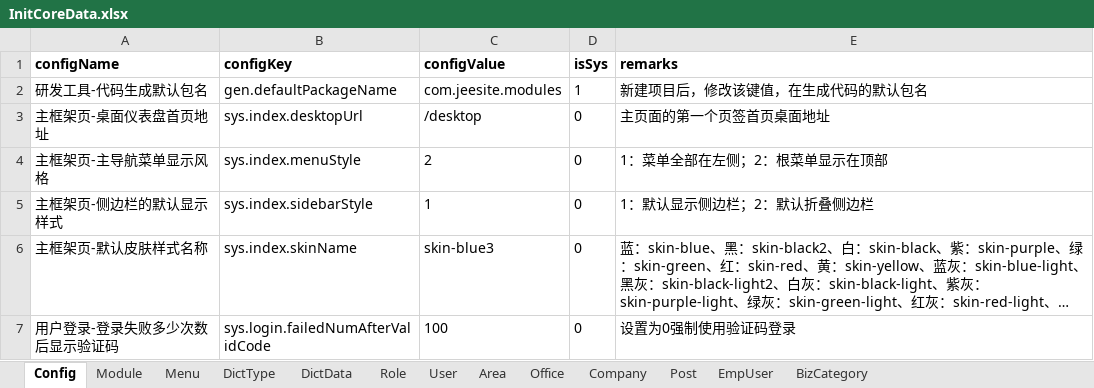
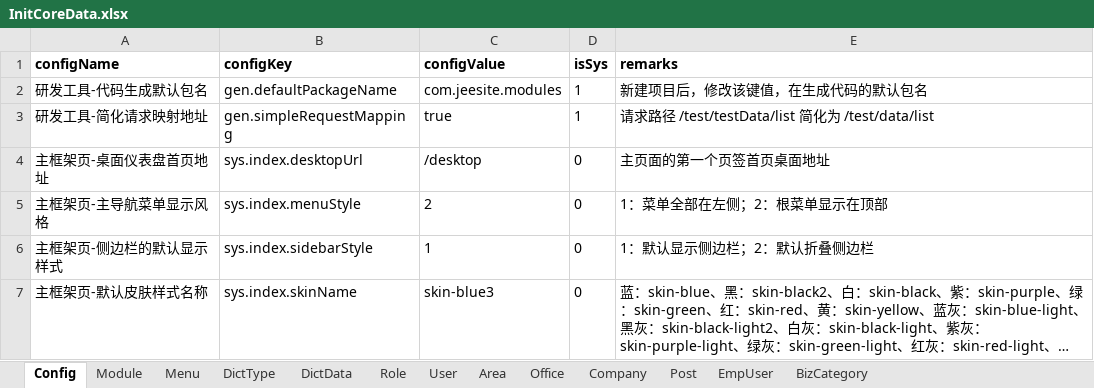
Before and after one commit to thinkgem/jeesite, an Excel workbook: modules/core/src/main/java/com/jeesite/modules/sys/db/InitCoreData.xlsx, sheet Config, drawn as a sheet; only a part is shown; the shorter side is filled out with more unchanged rows; long unchanged cells end in …; values as stored, in another font and other column widths than the file's, no borders; the diff names each change by its address in the sheet, - before the commit and + after, or states it on an @@ line.

Commit message:
增加 gen.simpleRequestMapping 默认参数 true 可简洁 url 地址

```diff
--- a/modules/core/src/main/java/com/jeesite/modules/sys/db/InitCoreData.xlsx (sheet Config)
+++ b/modules/core/src/main/java/com/jeesite/modules/sys/db/InitCoreData.xlsx (sheet Config)
+row 3: 研发工具-简化请求映射地址 | gen.simpleRequestMapping | true | 1 | 请求路径 /test/testData/list 简化为 /test/data/list
```
